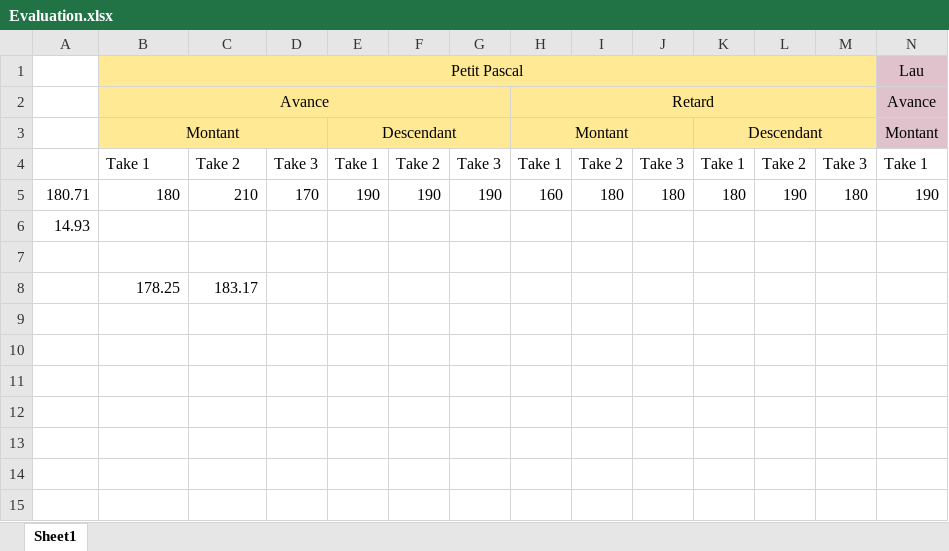
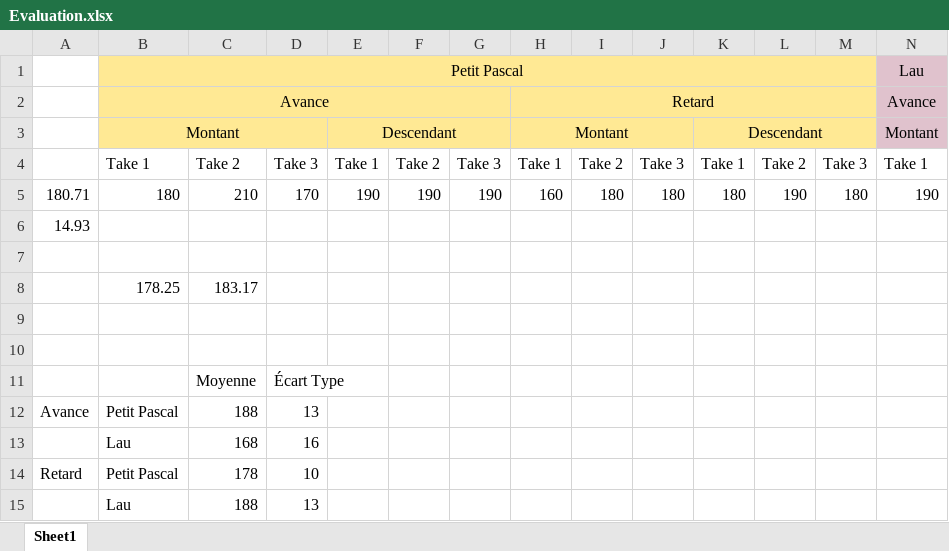
Before and after one commit to Raesangur/UdeS_S4_APP6, an Excel workbook: Coherence/Evaluation.xlsx, sheet Sheet1, drawn as a sheet; only a part is shown; values as stored, in another font and other column widths than the file's, no borders; charts and pictures not drawn; rows hold the shown columns only; the diff names each change by its address in the sheet, - before the commit and + after, or states it on an @@ line.

```diff
--- a/Coherence/Evaluation.xlsx (sheet Sheet1)
+++ b/Coherence/Evaluation.xlsx (sheet Sheet1)
+row 9: (empty)
+row 10: (empty)
+row 11:  |  | Moyenne | Écart Type
+row 12: Avance | Petit Pascal | 188 | 13
+row 13:  | Lau | 168 | 16
+row 14: Retard | Petit Pascal | 178 | 10
+row 15:  | Lau | 188 | 13
```
Also changed, not shown: charts or pictures, Alerte/Frequence.xlsx.
